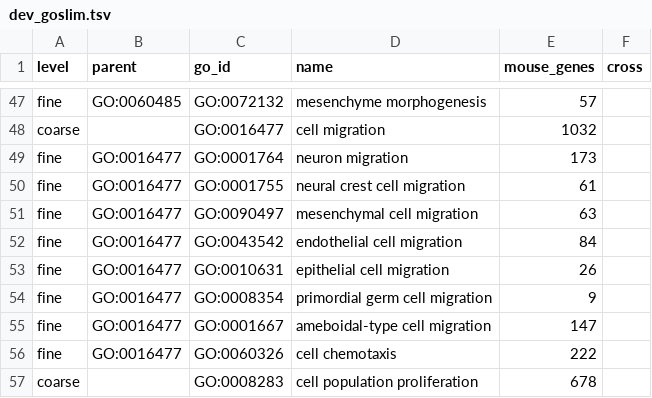
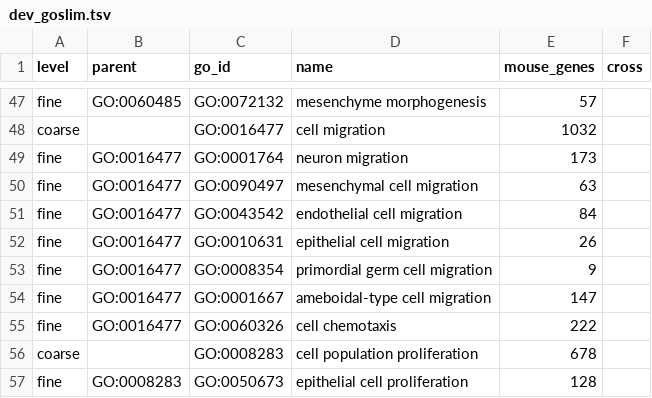
Before and after one commit to CahanLab/xcell, a TSV file: backend/xcell/data/dev_goslim.tsv, drawn as a sheet; only a part is shown, gaps mark what is left out; the shorter side is filled out with more unchanged rows; the diff covers the shown part only; the diff names each change by its address in the sheet, - before the commit and + after, or states it on an @@ line.

```diff
--- a/backend/xcell/data/dev_goslim.tsv
+++ b/backend/xcell/data/dev_goslim.tsv
-row 50: fine | GO:0016477 | GO:0001755 | neural crest cell migration | 61
```
Also changed, not shown: 24 edited cells elsewhere in this file, 9 other files.
